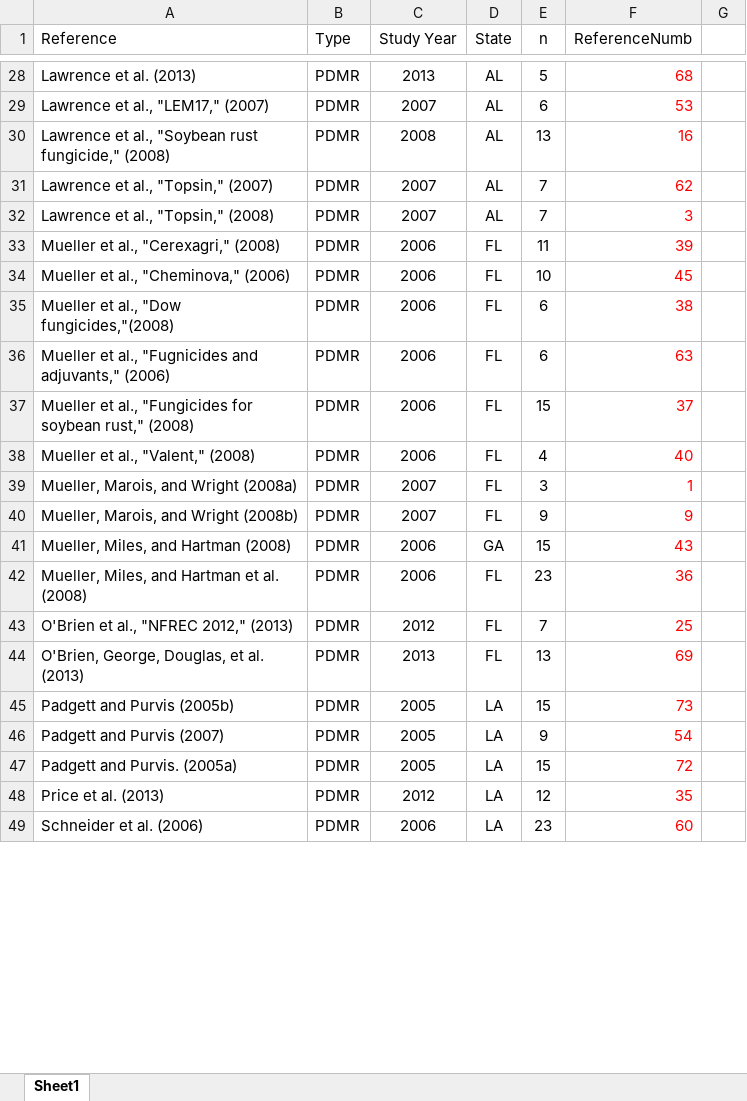
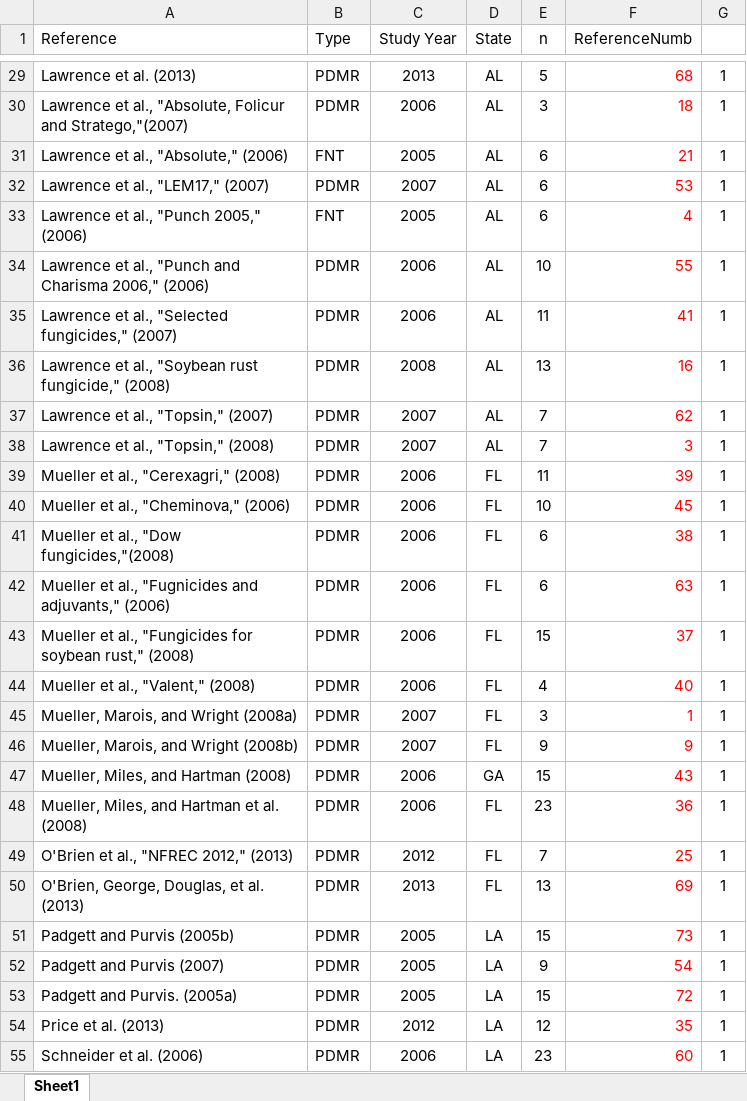
Before and after one commit to aaarcher-usgs/fungicide_meta_analysis, an Excel workbook: data/publication_summary.xlsx, sheet Sheet1, drawn as a sheet; only a part is shown, gaps mark what is left out; values as stored, in another font and other column widths than the file's, no borders; addresses are those after the commit; the diff covers the shown part only; the diff names each change by its address in the sheet, - before the commit and + after, or states it on an @@ line.

```diff
--- a/data/publication_summary.xlsx (sheet Sheet1)
+++ b/data/publication_summary.xlsx (sheet Sheet1)
-G29: (empty)
+G29: 1
+row 30: Lawrence et al., "Absolute, Folicur and Stratego,"(2007) | PDMR | 2006 | AL | 3 | 18 | 1
+row 31: Lawrence et al., "Absolute," (2006) | FNT | 2005 | AL | 6 | 21 | 1
-G32: (empty)
+G32: 1
+row 33: Lawrence et al., "Punch 2005," (2006) | FNT | 2005 | AL | 6 | 4 | 1
+row 34: Lawrence et al., "Punch and Charisma 2006," (2006) | PDMR | 2006 | AL | 10 | 55 | 1
+row 35: Lawrence et al., "Selected fungicides," (2007) | PDMR | 2006 | AL | 11 | 41 | 1
-G36:G55: (empty)
+G36:G55: 1
```
Also changed, not shown: 16 added rows, 21 removed rows and 18 edited cells elsewhere in this sheet.
